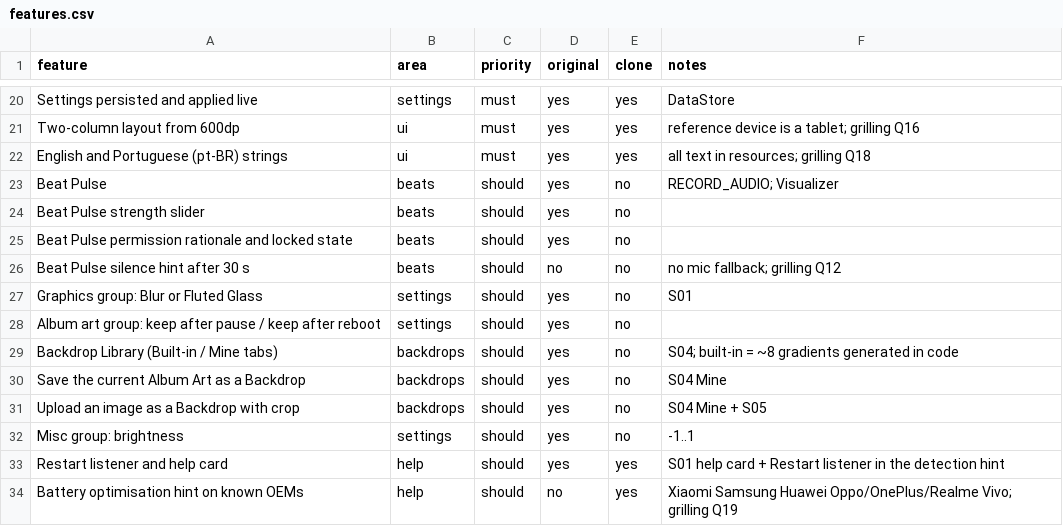
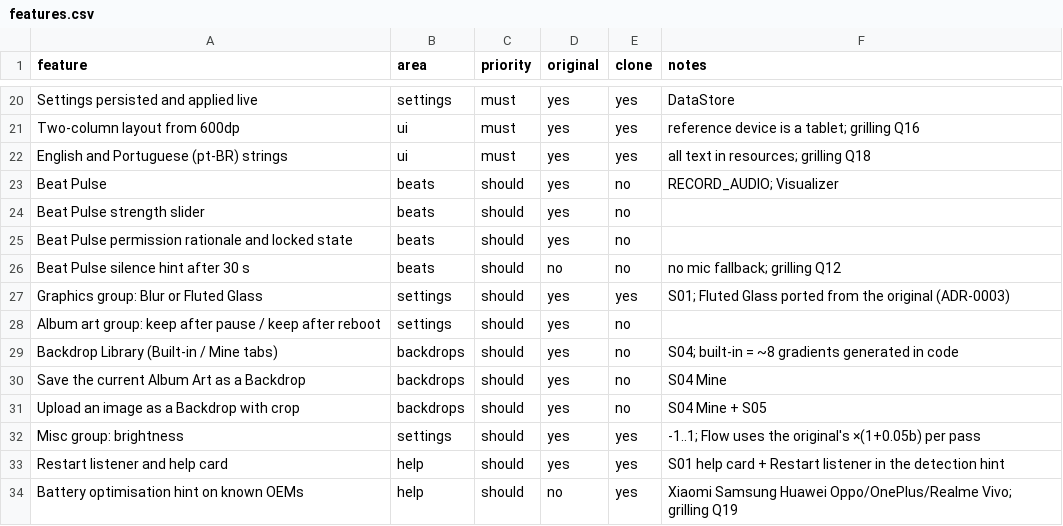
Before and after one commit to leo-snczki/sonora, a CSV file: replica/features.csv, drawn as a sheet; only a part is shown, gaps mark what is left out.

```diff
--- a/replica/features.csv
+++ b/replica/features.csv
@@ -26,3 +26,3 @@ Beat Pulse permission rationale and locked state,beats,should,yes,no,
 Beat Pulse silence hint after 30 s,beats,should,no,no,no mic fallback; grilling Q12
-Graphics group: Blur or Fluted Glass,settings,should,yes,no,S01
+Graphics group: Blur or Fluted Glass,settings,should,yes,yes,S01; Fluted Glass ported from the original (ADR-0003)
 Album art group: keep after pause / keep after reboot,settings,should,yes,no,
@@ -31,3 +31,3 @@ Save the current Album Art as a Backdrop,backdrops,should,yes,no,S04 Mine
 Upload an image as a Backdrop with crop,backdrops,should,yes,no,S04 Mine + S05
-Misc group: brightness,settings,should,yes,no,-1..1
+Misc group: brightness,settings,should,yes,yes,-1..1; Flow uses the original's ×(1+0.05b) per pass
 Restart listener and help card,help,should,yes,yes,S01 help card + Restart listener in the detection hint
```
Also changed, not shown: 19 other files.
